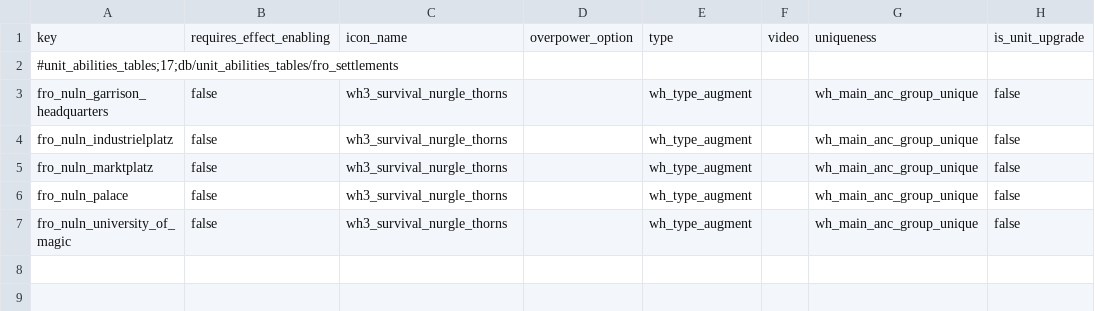
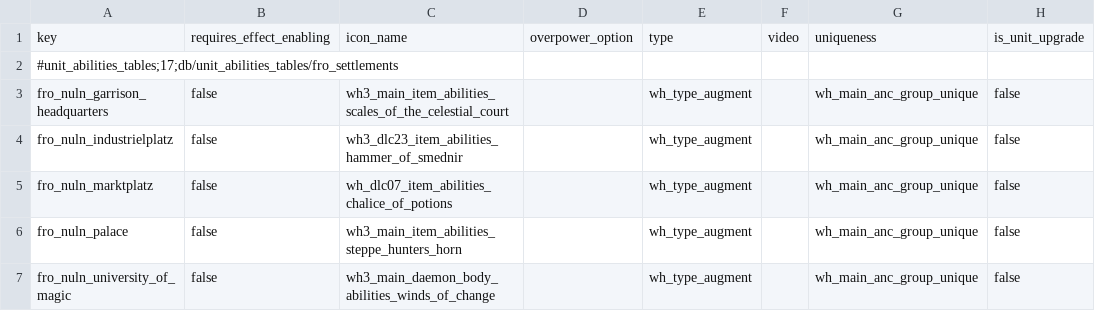
Before and after one commit to Frodo45127/tww3_map_replacer_framework, a TSV file: db/unit_abilities_tables/fro_settlements.tsv, drawn as a sheet; only a part is shown; the diff names each change by its address in the sheet, - before the commit and + after, or states it on an @@ line.

```diff
--- a/db/unit_abilities_tables/fro_settlements.tsv
+++ b/db/unit_abilities_tables/fro_settlements.tsv
-C3: wh3_survival_nurgle_thorns
+C3: wh3_main_item_abilities_scales_of_the_celestial_court
-C4: wh3_survival_nurgle_thorns
+C4: wh3_dlc23_item_abilities_hammer_of_smednir
-C5: wh3_survival_nurgle_thorns
+C5: wh_dlc07_item_abilities_chalice_of_potions
-C6: wh3_survival_nurgle_thorns
+C6: wh3_main_item_abilities_steppe_hunters_horn
-C7: wh3_survival_nurgle_thorns
+C7: wh3_main_daemon_body_abilities_winds_of_change
```
Also changed, not shown: text/db/fro_settlements.loc.tsv.
